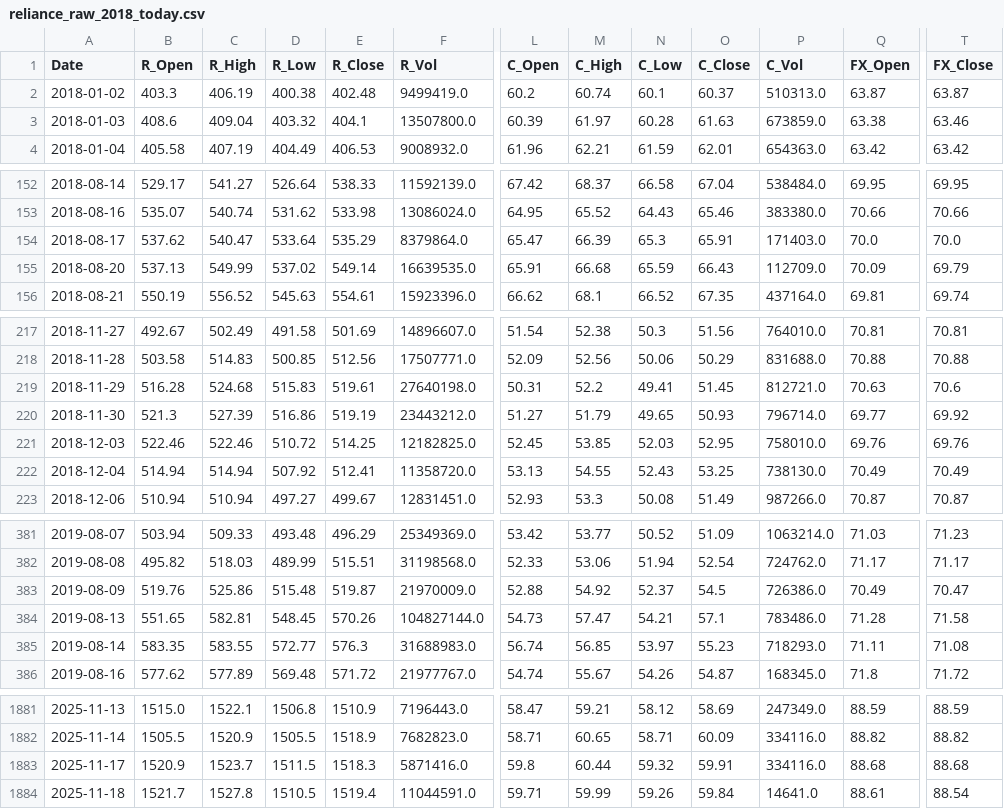
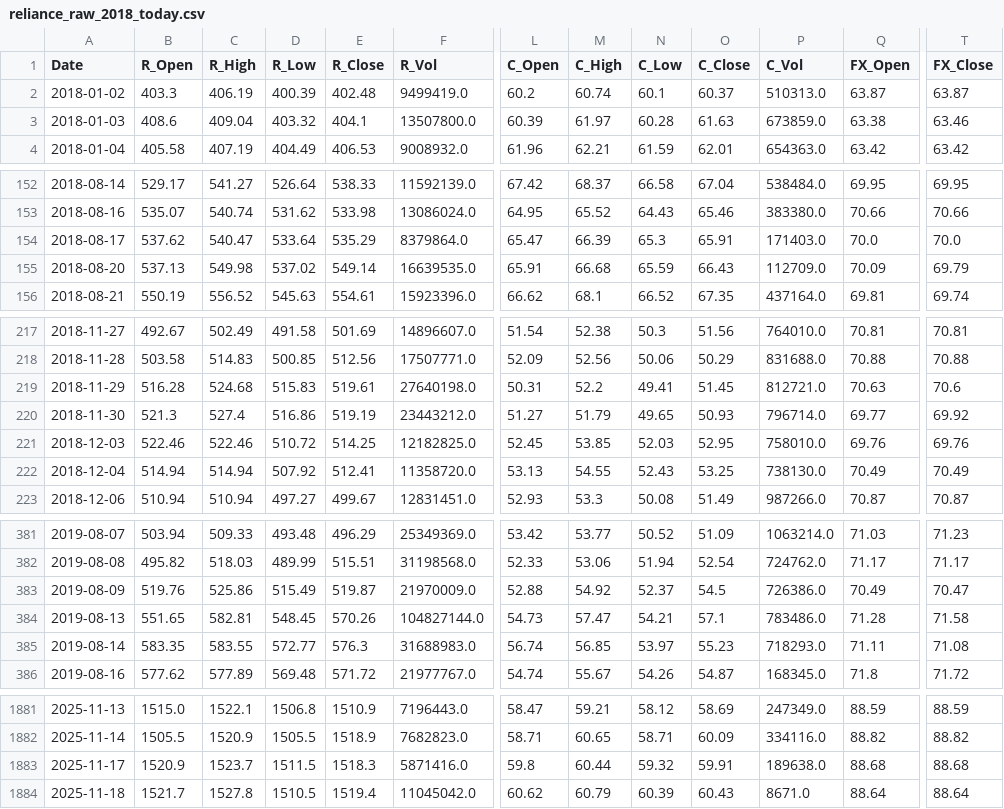
Before and after one commit to AJ-F98/Reliance-Stock-Predictor-v2, a CSV file: reliance_raw_2018_today.csv, drawn as a sheet; only a part is shown, gaps mark what is left out; the diff covers the shown part only; the diff names each change by its address in the sheet, - before the commit and + after, or states it on an @@ line.

```diff
--- a/reliance_raw_2018_today.csv
+++ b/reliance_raw_2018_today.csv
-D2 (R_Low): 400.38
+D2 (R_Low): 400.39
-C155 (R_High): 549.99
+C155 (R_High): 549.98
-C220 (R_High): 527.39
+C220 (R_High): 527.4
-D383 (R_Low): 515.48
+D383 (R_Low): 515.49
-P1883 (C_Vol): 334116.0
+P1883 (C_Vol): 189638.0
-F1884 (R_Vol): 11044591.0
+F1884 (R_Vol): 11045042.0
-L1884 (C_Open): 59.71
+L1884 (C_Open): 60.62
-M1884 (C_High): 59.99
+M1884 (C_High): 60.79
-N1884 (C_Low): 59.26
+N1884 (C_Low): 60.39
-O1884 (C_Close): 59.84
+O1884 (C_Close): 60.43
-P1884 (C_Vol): 14641.0
+P1884 (C_Vol): 8671.0
-Q1884 (FX_Open): 88.61
+Q1884 (FX_Open): 88.64
-T1884 (FX_Close): 88.54
+T1884 (FX_Close): 88.64
```
Also changed, not shown: 10 edited cells elsewhere in this file, 4 other files.
